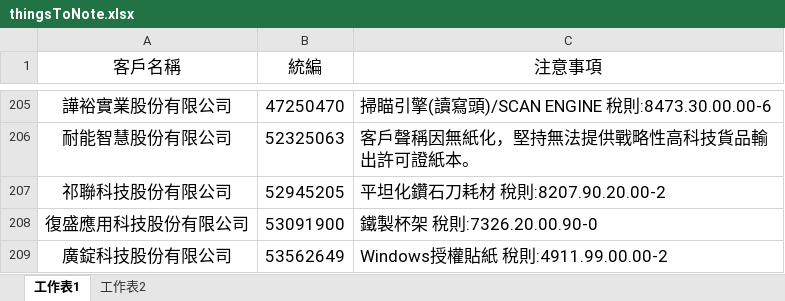
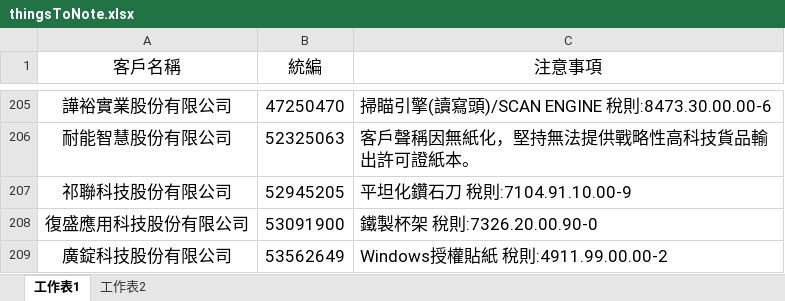
Before and after one commit to liyijung/Export-declaration, an Excel workbook: thingsToNote.xlsx, sheet 工作表1, drawn as a sheet; only a part is shown, gaps mark what is left out; values as stored, in another font and other column widths than the file's, no borders; conditional formats not drawn; the diff names each change by its address in the sheet, - before the commit and + after, or states it on an @@ line.

Commit message:
Add files via upload

```diff
--- a/thingsToNote.xlsx (sheet 工作表1)
+++ b/thingsToNote.xlsx (sheet 工作表1)
-C207 (注意事項): 平坦化鑽石刀耗材 稅則:8207.90.20.00-2
+C207 (注意事項): 平坦化鑽石刀 稅則:7104.91.10.00-9
```
